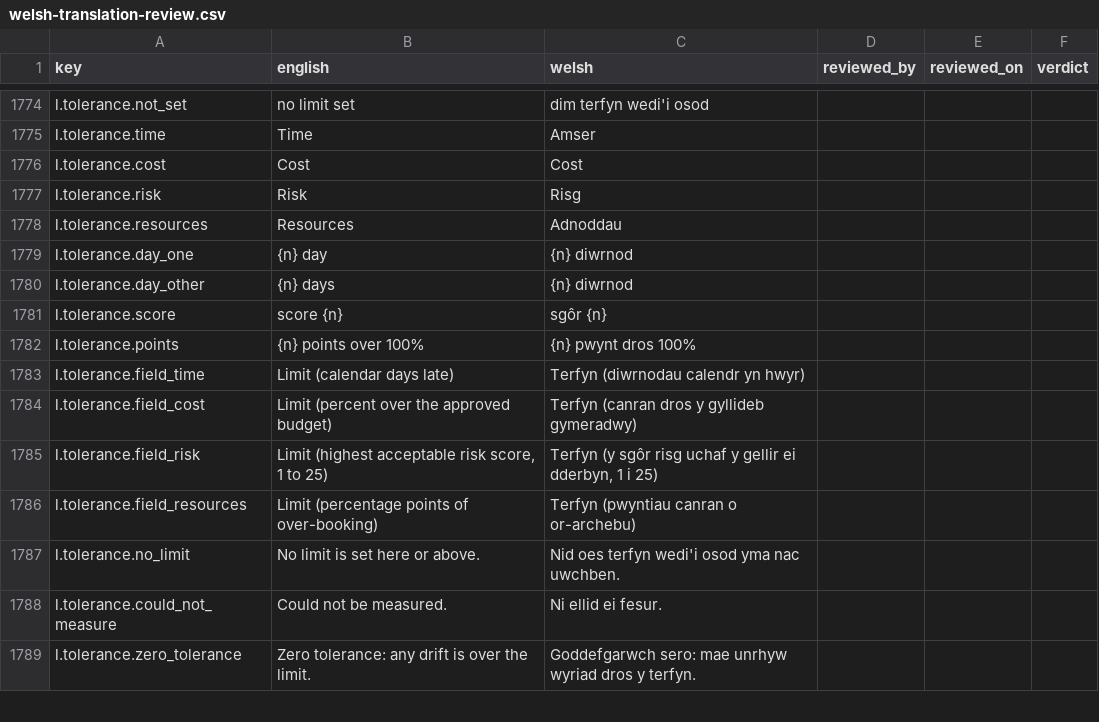
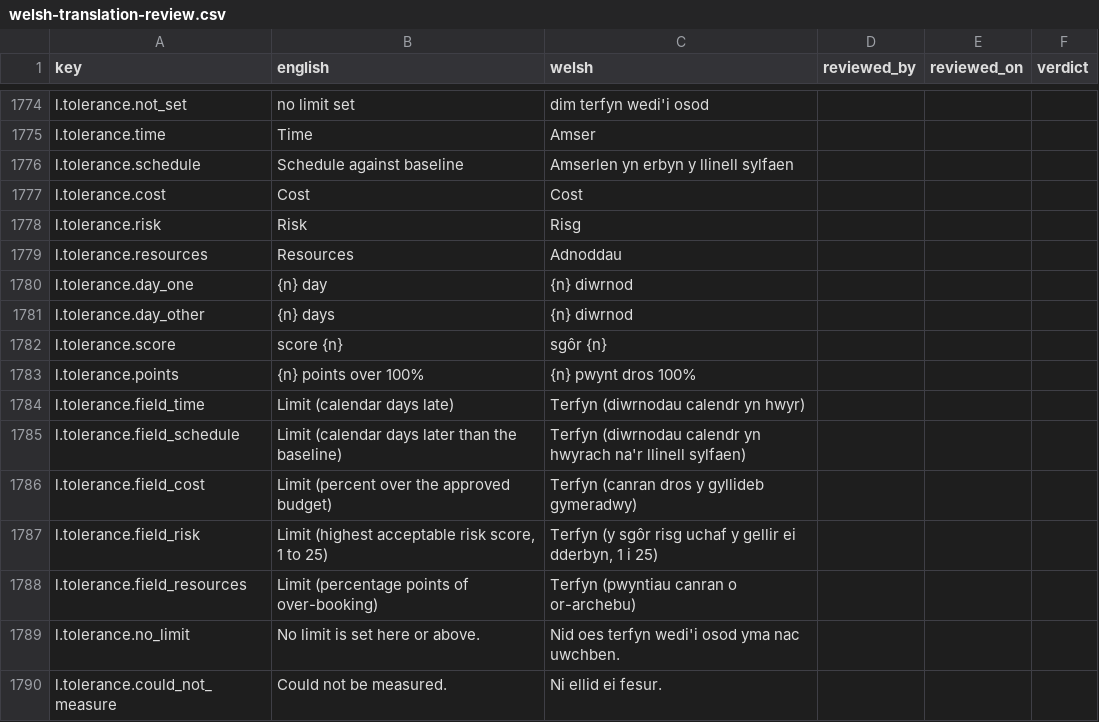
Before and after one commit to project-portfolio-management/project-portfolio-management, a CSV file: governance/welsh-translation-review.csv, drawn as a sheet; only a part is shown, gaps mark what is left out; the shorter side is filled out with more unchanged rows; the diff names each change by its address in the sheet, - before the commit and + after, or states it on an @@ line.

```diff
--- a/governance/welsh-translation-review.csv
+++ b/governance/welsh-translation-review.csv
+row 1776: l.tolerance.schedule | Schedule against baseline | Amserlen yn erbyn y llinell sylfaen
+row 1785: l.tolerance.field_schedule | Limit (calendar days later than the baseline) | Terfyn (diwrnodau calendr yn hwyrach na'r llinell sylfaen)
```
Also changed, not shown: 20 other files.
